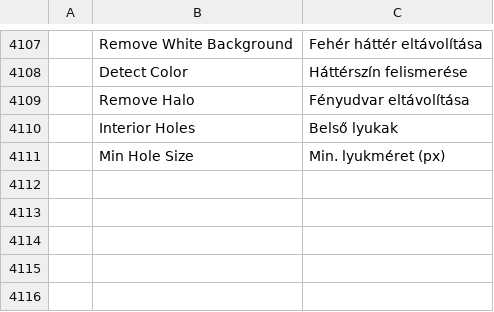
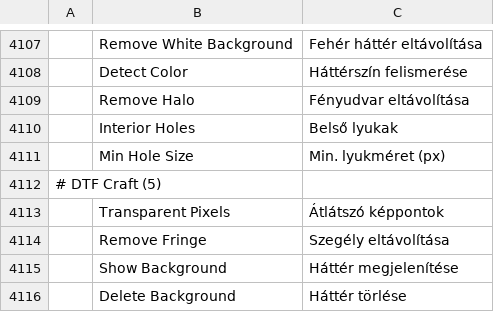
Before and after one commit to 37deuxglacet-lang/dtf-craft, a TSV file: crates/ui-egui/src/i18n/hu.tsv, drawn as a sheet; only a part is shown, gaps mark what is left out; the diff names each change by its address in the sheet, - before the commit and + after, or states it on an @@ line.

```diff
--- a/crates/ui-egui/src/i18n/hu.tsv
+++ b/crates/ui-egui/src/i18n/hu.tsv
+row 4112: # DTF Craft (5)
+row 4113:  | Transparent Pixels | Átlátszó képpontok
+row 4114:  | Remove Fringe | Szegély eltávolítása
+row 4115:  | Show Background | Háttér megjelenítése
+row 4116:  | Delete Background | Háttér törlése
```
Also changed, not shown: crates/ui-egui/src/i18n/de.tsv, crates/ui-egui/src/i18n/el.tsv, 28 other files.
